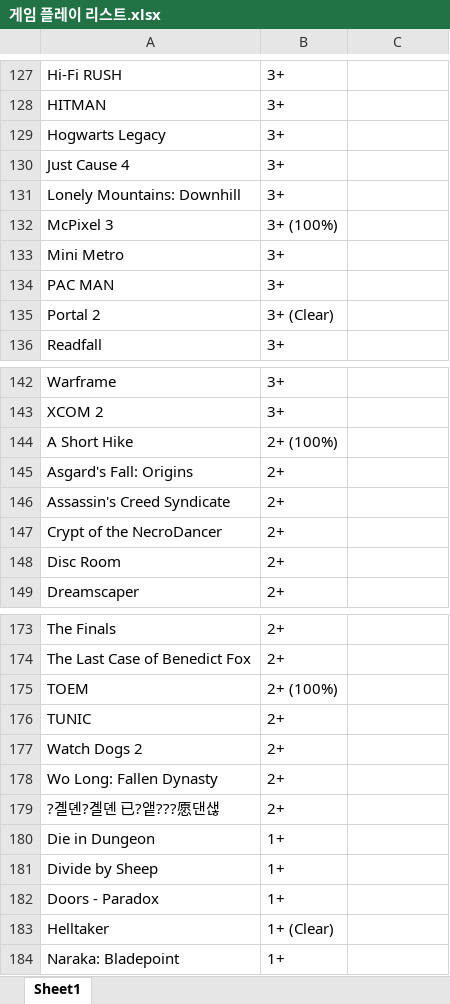
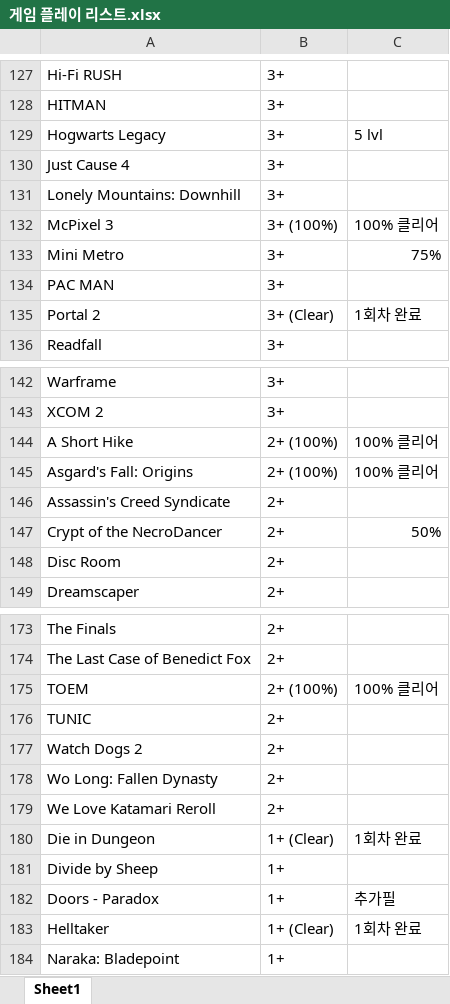
Before and after one commit to hojun313/hojun313.github.io, an Excel workbook: portfolio/게임 플레이 리스트.xlsx, sheet Sheet1, drawn as a sheet; only a part is shown, gaps mark what is left out; values as stored, in another font and other column widths than the file's, no cell formats; the diff covers the shown part only; the diff names each change by its address in the sheet, - before the commit and + after, or states it on an @@ line.

Commit message:
Update 게임 플레이 리스트.xlsx

```diff
--- a/portfolio/게임 플레이 리스트.xlsx (sheet Sheet1)
+++ b/portfolio/게임 플레이 리스트.xlsx (sheet Sheet1)
-C129: (empty)
+C129: 5 lvl
-C132: (empty)
+C132: 100% 클리어
-C133: (empty)
+C133: 75%
-C135: (empty)
+C135: 1회차 완료
-C144:C145: (empty)
+C144:C145: 100% 클리어
-B145: 2+
+B145: 2+ (100%)
-C147: (empty)
+C147: 50%
-C175: (empty)
+C175: 100% 클리어
-A179: ?곌뎬?곌뎬 已?앹???愿댄샎
+A179: We Love Katamari Reroll
-B180: 1+
+B180: 1+ (Clear)
-C180: (empty)
+C180: 1회차 완료
-C182: (empty)
+C182: 추가필
-C183: (empty)
+C183: 1회차 완료
```
Also changed, not shown: 14 edited cells elsewhere in this sheet, cell formats.
